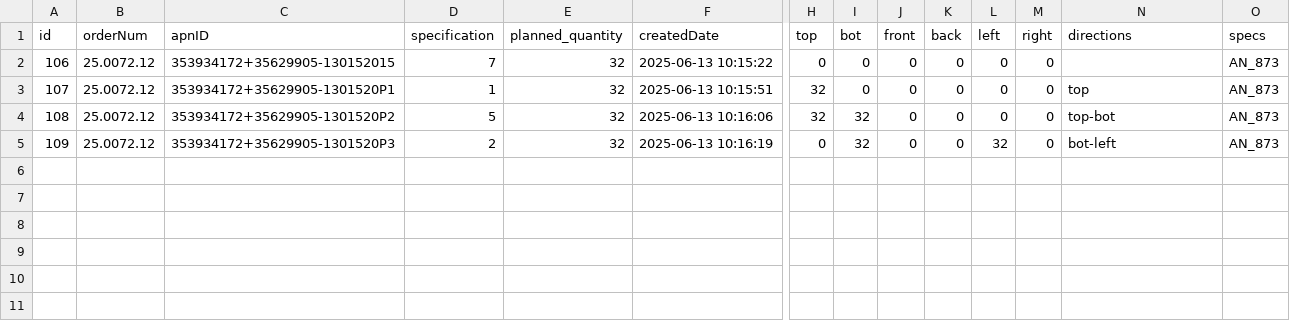
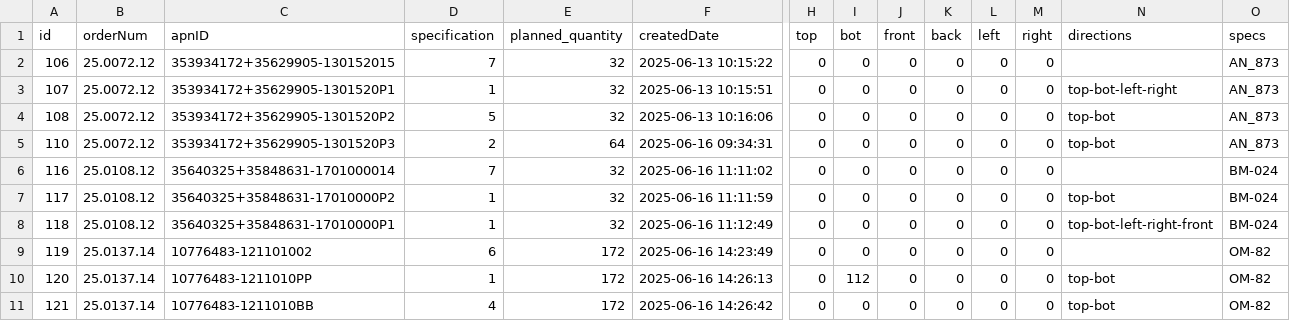
Before and after one commit to Cyrux-02/prod-cnc, a CSV file: SQL/orders_library.csv, drawn as a sheet; only a part is shown, gaps mark what is left out; rows hold the shown columns only; the diff names each change by its address in the sheet, - before the commit and + after, or states it on an @@ line.

```diff
--- a/SQL/orders_library.csv
+++ b/SQL/orders_library.csv
-H3:H4 (top): 32
+H3:H4 (top): 0
-N3 (directions): top
+N3 (directions): top-bot-left-right
-I4:I5 (bot): 32
+I4:I5 (bot): 0
-A5 (id): 109
+A5 (id): 110
-E5 (planned_quantity): 32
+E5 (planned_quantity): 64
-F5 (createdDate): 2025-06-13 10:16:19
+F5 (createdDate): 2025-06-16 09:34:31
-L5 (left): 32
+L5 (left): 0
-N5 (directions): bot-left
+N5 (directions): top-bot
+row 6: 116 | 25.0108.12 | 35640325+35848631-1701000014 | 7 | 32 | 2025-06-16 11:11:02 | 0 | 0 | 0 | 0 | 0 | 0 |  | BM-024
+row 7: 117 | 25.0108.12 | 35640325+35848631-17010000P2 | 1 | 32 | 2025-06-16 11:11:59 | 0 | 0 | 0 | 0 | 0 | 0 | top-bot | BM-024
+row 8: 118 | 25.0108.12 | 35640325+35848631-17010000P1 | 1 | 32 | 2025-06-16 11:12:49 | 0 | 0 | 0 | 0 | 0 | 0 | top-bot-left-right-front | BM-024
+row 9: 119 | 25.0137.14 | 10776483-121101002 | 6 | 172 | 2025-06-16 14:23:49 | 0 | 0 | 0 | 0 | 0 | 0 |  | OM-82
+row 10: 120 | 25.0137.14 | 10776483-1211010PP | 1 | 172 | 2025-06-16 14:26:13 | 0 | 112 | 0 | 0 | 0 | 0 | top-bot | OM-82
+row 11: 121 | 25.0137.14 | 10776483-1211010BB | 4 | 172 | 2025-06-16 14:26:42 | 0 | 0 | 0 | 0 | 0 | 0 | top-bot | OM-82
```
Also changed, not shown: 5 other files.
